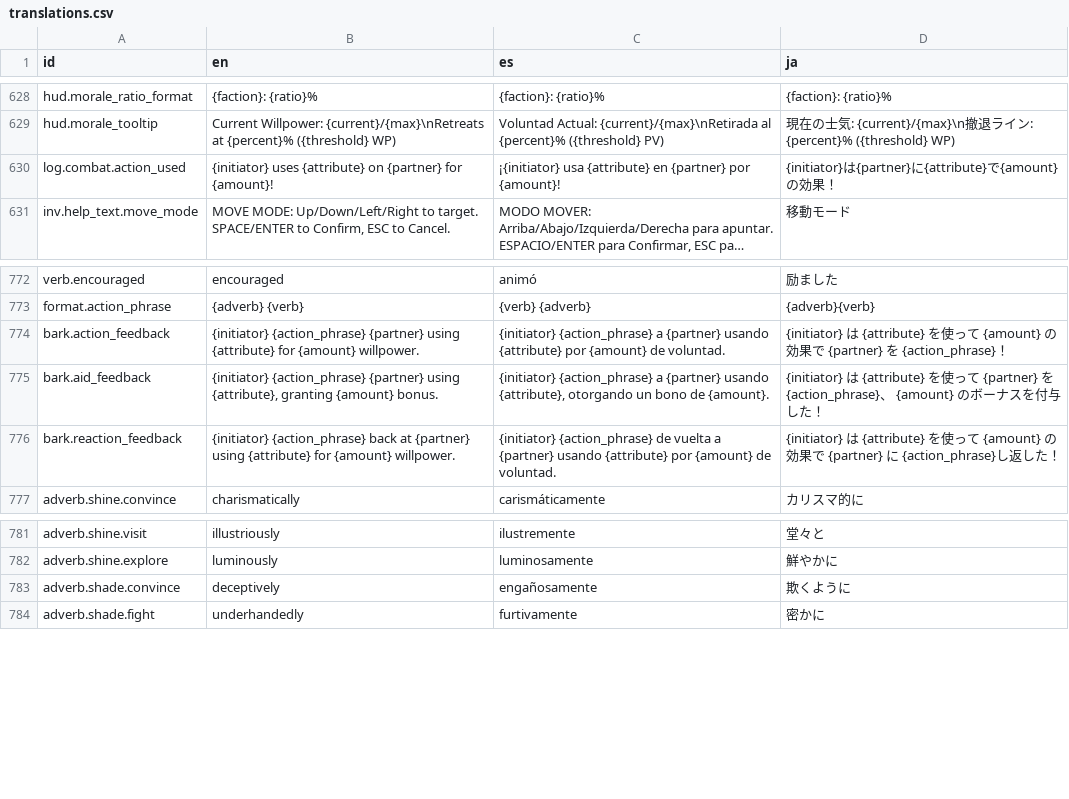
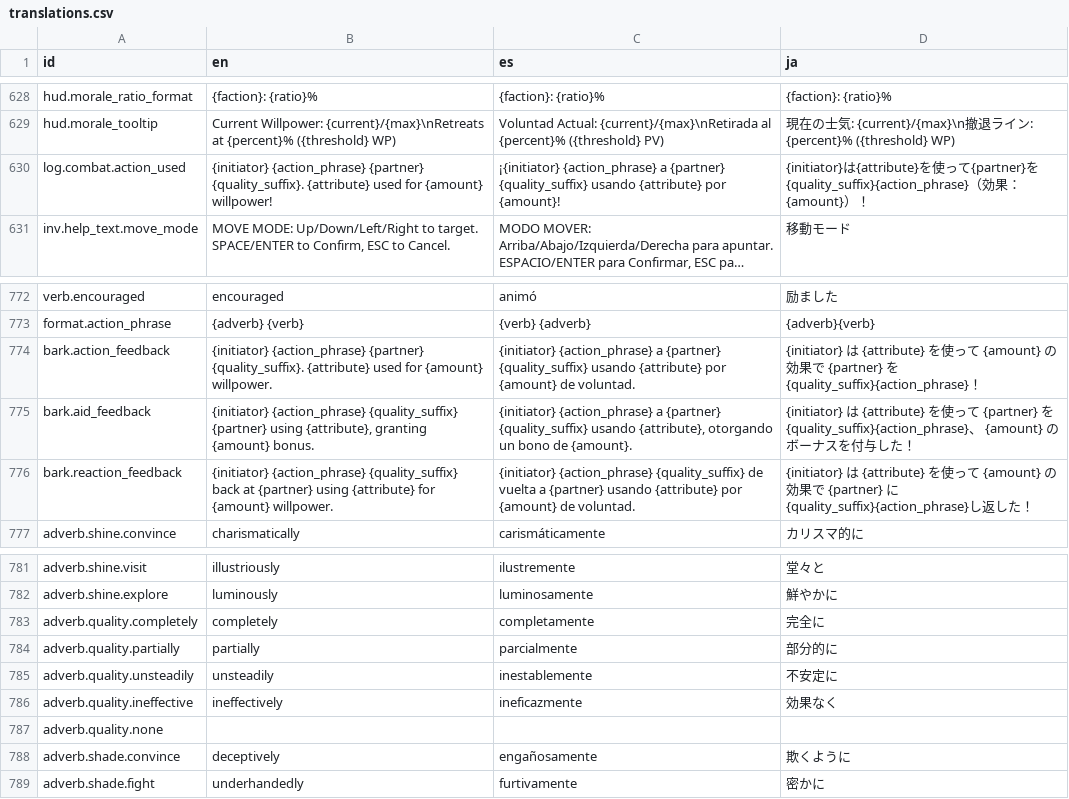
Before and after one commit to GrantRPickett/hex, a CSV file: Resources/Localization/translations.csv, drawn as a sheet; only a part is shown, gaps mark what is left out; long unchanged cells end in …; the diff names each change by its address in the sheet, - before the commit and + after, or states it on an @@ line.

```diff
--- a/Resources/Localization/translations.csv
+++ b/Resources/Localization/translations.csv
-B630 (en): {initiator} uses {attribute} on {partner} for {amount}!
+B630 (en): {initiator} {action_phrase} {partner} {quality_suffix}. {attribute} used for {amount} willpower!
-C630 (es): ¡{initiator} usa {attribute} en {partner} por {amount}!
+C630 (es): ¡{initiator} {action_phrase} a {partner} {quality_suffix} usando {attribute} por {amount}!
-D630 (ja): {initiator}は{partner}に{attribute}で{amount}の効果！
+D630 (ja): {initiator}は{attribute}を使って{partner}を{quality_suffix}{action_phrase}（効果：{amount}）！
-B774 (en): …{action_phrase} {partner} using {attribute} for {amount}…
+B774 (en): …{action_phrase} {partner} {quality_suffix}. {attribute} used for {amount}…
-C774 (es): …a {partner} usando {attribute}…
+C774 (es): …a {partner} {quality_suffix} usando {attribute}…
-D774 (ja): …を {action_phrase}！
+D774 (ja): …を {quality_suffix}{action_phrase}！
-B775 (en): {initiator} {action_phrase} {partner} using…
+B775 (en): {initiator} {action_phrase} {quality_suffix} {partner} using…
-C775 (es): …a {partner} usando {attribute},…
+C775 (es): …a {partner} {quality_suffix} usando {attribute},…
-D775 (ja): …を {action_phrase}、…
+D775 (ja): …を {quality_suffix}{action_phrase}、…
-B776 (en): {initiator} {action_phrase} back at…
+B776 (en): {initiator} {action_phrase} {quality_suffix} back at…
-C776 (es): {initiator} {action_phrase} de vuelta…
+C776 (es): {initiator} {action_phrase} {quality_suffix} de vuelta…
-D776 (ja): …に {action_phrase}し返…
+D776 (ja): …に {quality_suffix}{action_phrase}し返…
+row 783: adverb.quality.completely | completely | completamente | 完全に
+row 784: adverb.quality.partially | partially | parcialmente | 部分的に
+row 785: adverb.quality.unsteadily | unsteadily | inestablemente | 不安定に
+row 786: adverb.quality.ineffective | ineffectively | ineficazmente | 効果なく
+row 787: adverb.quality.none
```
Also changed, not shown: 39 other files.
